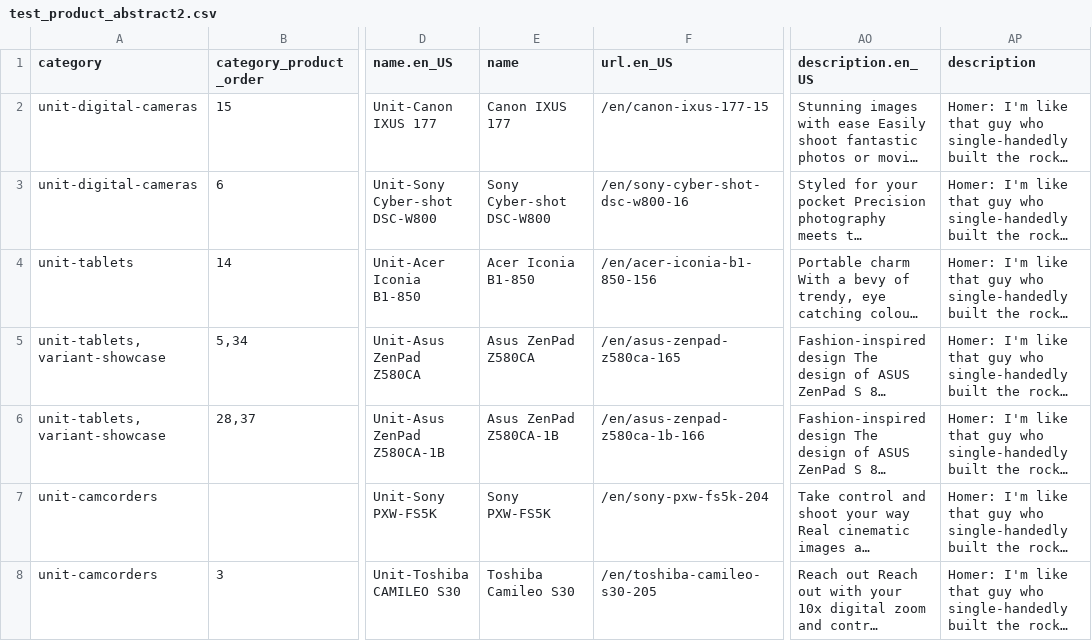
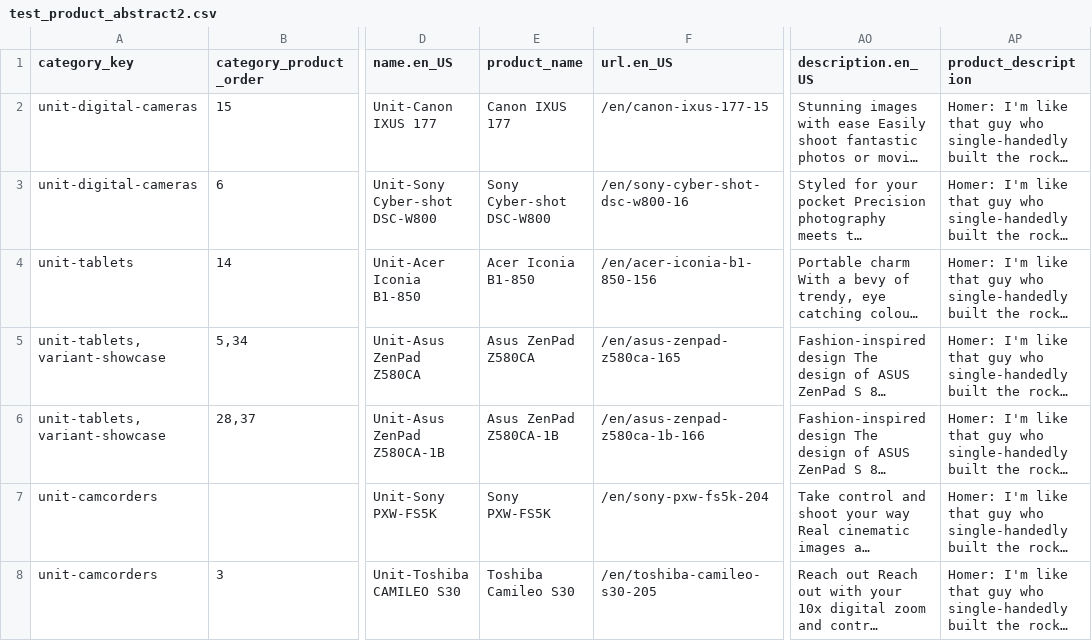
Before and after one commit to GameFixxer/cms_staging, a CSV file: import/testUpdate/test_product_abstract2.csv, drawn as a sheet; only a part is shown, gaps mark what is left out; long unchanged cells end in …; the diff names each change by its address in the sheet, - before the commit and + after, or states it on an @@ line.

```diff
--- a/import/testUpdate/test_product_abstract2.csv
+++ b/import/testUpdate/test_product_abstract2.csv
-A1: category
+A1: category_key
-E1: name
+E1: product_name
-AP1: description
+AP1: product_description
```
Also changed, not shown: 36 other files.
